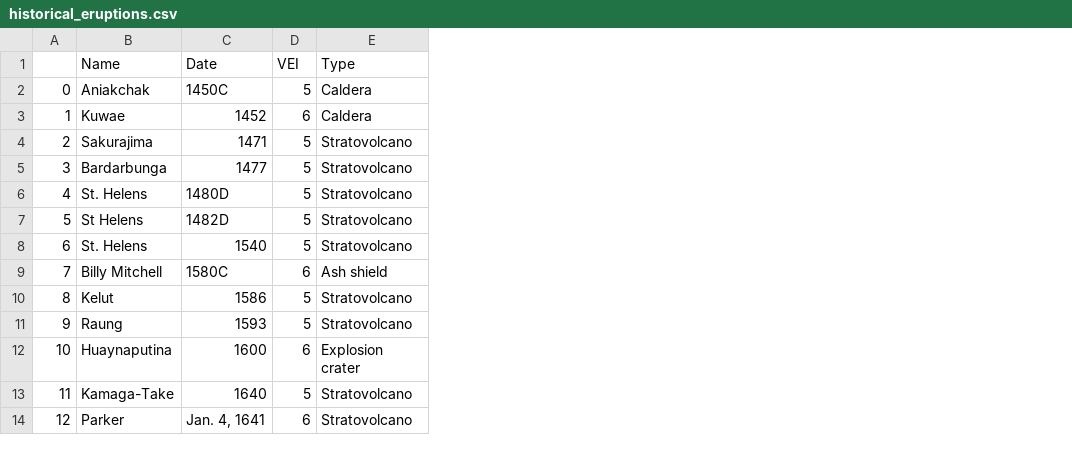
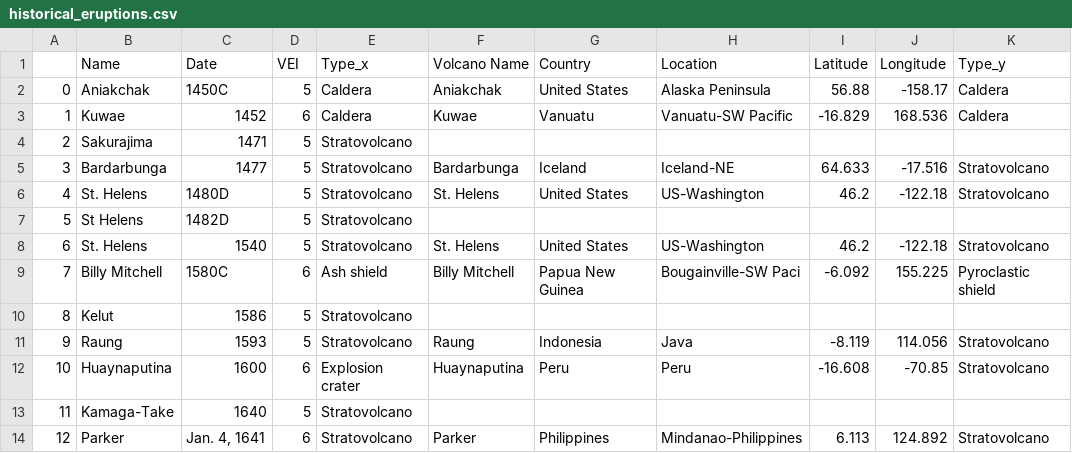
Before and after one commit to emilygolf/Predicting-Seismicity, a CSV file: DataSci Final Project/historical_eruptions.csv, drawn as a sheet; only a part is shown; the diff names each change by its address in the sheet, - before the commit and + after, or states it on an @@ line.

Commit message:
Add files via upload

```diff
--- a/DataSci Final Project/historical_eruptions.csv
+++ b/DataSci Final Project/historical_eruptions.csv
+column F (Volcano Name), rows 2-14: Aniakchak | Kuwae |  | Bardarbunga | St. Helens |  | St. Helens | Billy Mitchell |  | Raung | Huaynaputina |  | Parker
+column G (Country), rows 2-14: United States | Vanuatu |  | Iceland | United States |  | United States | Papua New Guinea |  | Indonesia | Peru |  | Philippines
+column H (Location), rows 2-14: Alaska Peninsula | Vanuatu-SW Pacific |  | Iceland-NE | US-Washington |  | US-Washington | Bougainville-SW Paci |  | Java | Peru |  | Mindanao-Philippines
+column I (Latitude), rows 2-14: 56.88 | -16.829 |  | 64.633 | 46.2 |  | 46.2 | -6.092 |  | -8.119 | -16.608 |  | 6.113
+column J (Longitude), rows 2-14: -158.17 | 168.536 |  | -17.516 | -122.18 |  | -122.18 | 155.225 |  | 114.056 | -70.85 |  | 124.892
+column K (Type_y), rows 2-14: Caldera | Caldera |  | Stratovolcano | Stratovolcano |  | Stratovolcano | Pyroclastic shield |  | Stratovolcano | Stratovolcano |  | Stratovolcano
-E1: Type
+E1: Type_x
```
